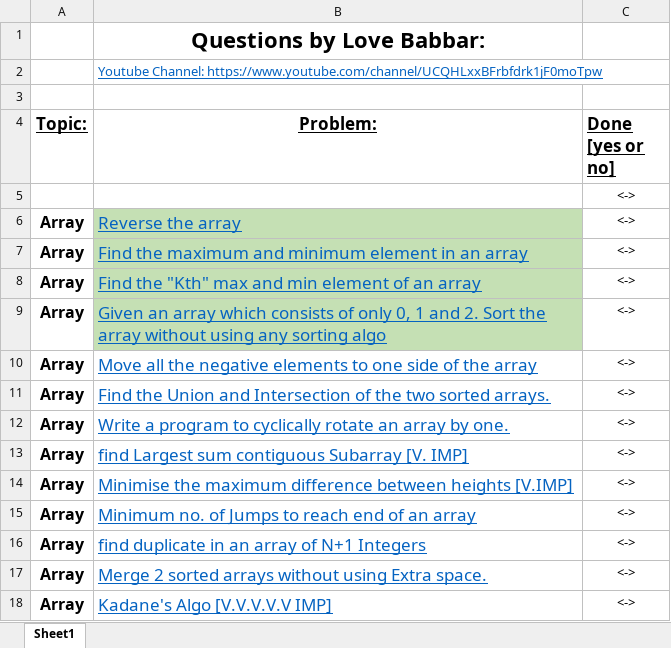
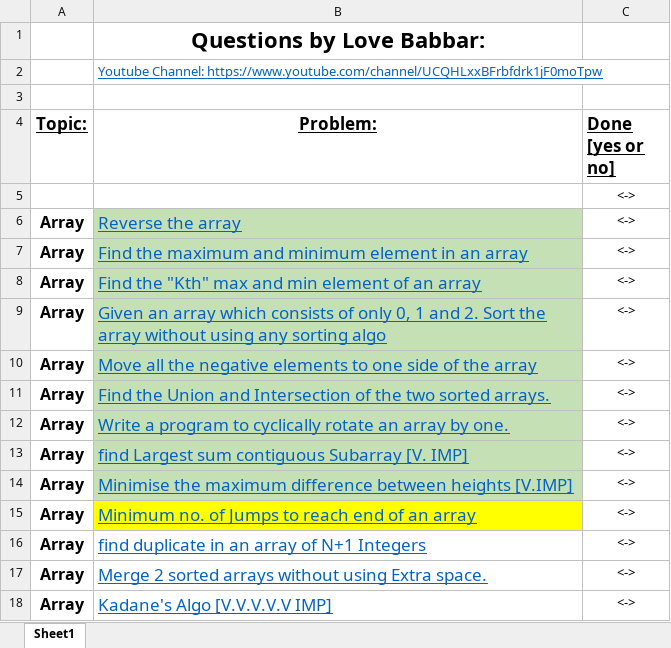
Before and after one commit to The-Geek-Monk/CPP-450, an Excel workbook: FINAL450.xlsx, sheet Sheet1, drawn as a sheet; only a part is shown; values as stored, in another font and other column widths than the file's, no borders; the diff names each change by its address in the sheet, - before the commit and + after, or states it on an @@ line.

```diff
--- a/FINAL450.xlsx (sheet Sheet1)
+++ b/FINAL450.xlsx (sheet Sheet1)
-B10:B14 fill: none
+B10:B14 fill: #C5E0B4
-B15 fill: none
+B15 fill: #FFFF00
```
Also changed, not shown: 14 other files.
